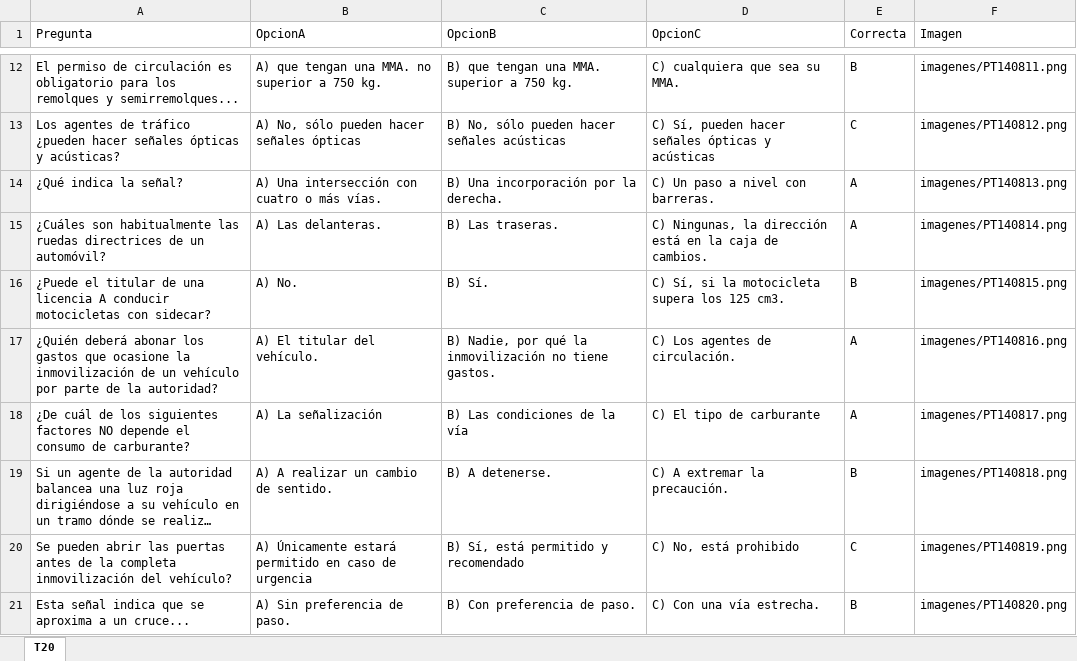
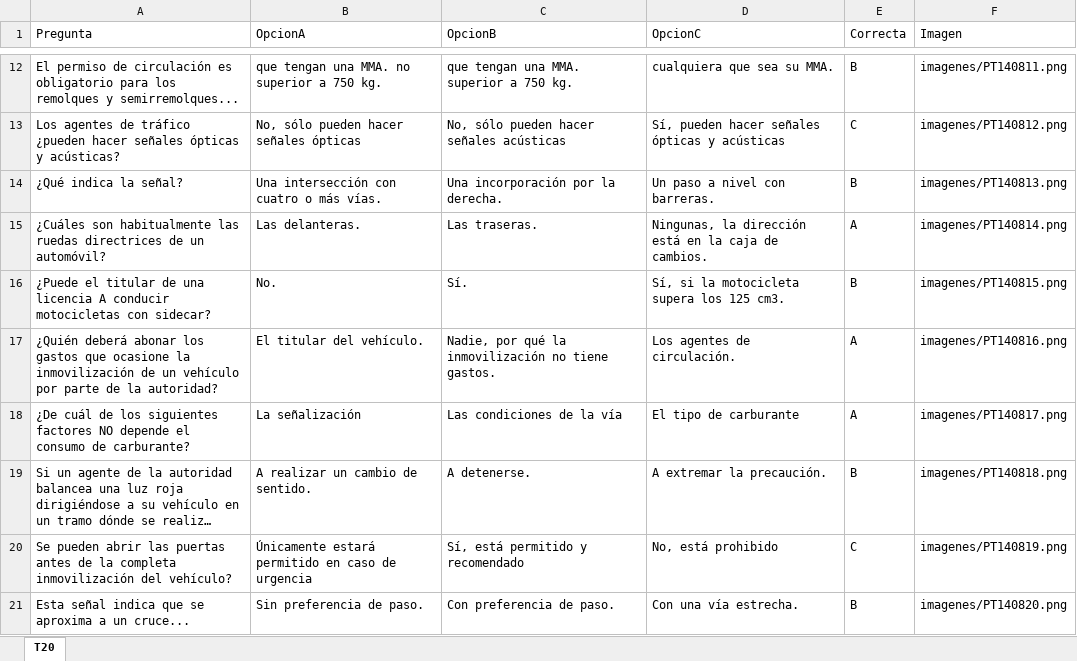
Before and after one commit to Yorchip/AUTOESCUELA, an Excel workbook: datos/PrTest 140826.xlsx, sheet T20, drawn as a sheet; only a part is shown, gaps mark what is left out; long unchanged cells end in …; values as stored, in another font and other column widths than the file's, no borders; the diff covers the shown part only; the diff names each change by its address in the sheet, - before the commit and + after, or states it on an @@ line.

```diff
--- a/datos/PrTest 140826.xlsx (sheet T20)
+++ b/datos/PrTest 140826.xlsx (sheet T20)
-B12 (OpcionA): A) que tengan una MMA. no superior a 750 kg.
+B12 (OpcionA): que tengan una MMA. no superior a 750 kg.
-C12 (OpcionB): B) que tengan una MMA. superior a 750 kg.
+C12 (OpcionB): que tengan una MMA. superior a 750 kg.
-D12 (OpcionC): C) cualquiera que sea su MMA.
+D12 (OpcionC): cualquiera que sea su MMA.
-B13 (OpcionA): A) No, sólo pueden hacer señales ópticas
+B13 (OpcionA): No, sólo pueden hacer señales ópticas
-C13 (OpcionB): B) No, sólo pueden hacer señales acústicas
+C13 (OpcionB): No, sólo pueden hacer señales acústicas
-D13 (OpcionC): C) Sí, pueden…
+D13 (OpcionC): Sí, pueden…
-B14 (OpcionA): A) Una intersección con cuatro o más vías.
+B14 (OpcionA): Una intersección con cuatro o más vías.
-C14 (OpcionB): B) Una incorporación por la derecha.
+C14 (OpcionB): Una incorporación por la derecha.
-D14 (OpcionC): C) Un paso a nivel con barreras.
+D14 (OpcionC): Un paso a nivel con barreras.
-E14 (Correcta): A
+E14 (Correcta): B
-B15 (OpcionA): A) Las delanteras.
+B15 (OpcionA): Las delanteras.
-C15 (OpcionB): B) Las traseras.
+C15 (OpcionB): Las traseras.
-D15 (OpcionC): C) Ningunas, la…
+D15 (OpcionC): Ningunas, la…
-B16 (OpcionA): A) No.
+B16 (OpcionA): No.
-C16 (OpcionB): B) Sí.
+C16 (OpcionB): Sí.
-D16 (OpcionC): C) Sí, si la motocicleta supera los 125 cm3.
+D16 (OpcionC): Sí, si la motocicleta supera los 125 cm3.
-B17 (OpcionA): A) El titular del vehículo.
+B17 (OpcionA): El titular del vehículo.
-C17 (OpcionB): B) Nadie, por…
+C17 (OpcionB): Nadie, por…
-D17 (OpcionC): C) Los agentes de circulación.
+D17 (OpcionC): Los agentes de circulación.
-B18 (OpcionA): A) La señalización
+B18 (OpcionA): La señalización
-C18 (OpcionB): B) Las condiciones de la vía
+C18 (OpcionB): Las condiciones de la vía
-D18 (OpcionC): C) El tipo de carburante
+D18 (OpcionC): El tipo de carburante
-B19 (OpcionA): A) A realizar un cambio de sentido.
+B19 (OpcionA): A realizar un cambio de sentido.
-C19 (OpcionB): B) A detenerse.
+C19 (OpcionB): A detenerse.
-D19 (OpcionC): C) A extremar la precaución.
+D19 (OpcionC): A extremar la precaución.
-B20 (OpcionA): A) Únicamente estará…
+B20 (OpcionA): Únicamente estará…
-C20 (OpcionB): B) Sí, está permitido y recomendado
+C20 (OpcionB): Sí, está permitido y recomendado
-D20 (OpcionC): C) No, está prohibido
+D20 (OpcionC): No, está prohibido
-B21 (OpcionA): A) Sin preferencia de paso.
+B21 (OpcionA): Sin preferencia de paso.
-C21 (OpcionB): B) Con preferencia de paso.
+C21 (OpcionB): Con preferencia de paso.
-D21 (OpcionC): C) Con una vía estrecha.
+D21 (OpcionC): Con una vía estrecha.
```
Also changed, not shown: 60 edited cells elsewhere in this sheet.
